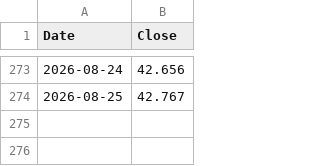
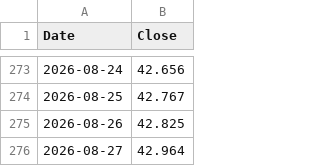
Before and after one commit to pantierra/sma, a CSV file: data/IE00BKY58G26.csv, drawn as a sheet; only a part is shown, gaps mark what is left out.

```diff
--- a/data/IE00BKY58G26.csv
+++ b/data/IE00BKY58G26.csv
@@ -274 +274,3 @@ Date,Close
 2026-08-25,42.767
+2026-08-26,42.825
+2026-08-27,42.964
```
Also changed, not shown: data/IE00B52VJ196.csv, data/IE00BZ02LR44.csv, 1 other file.
